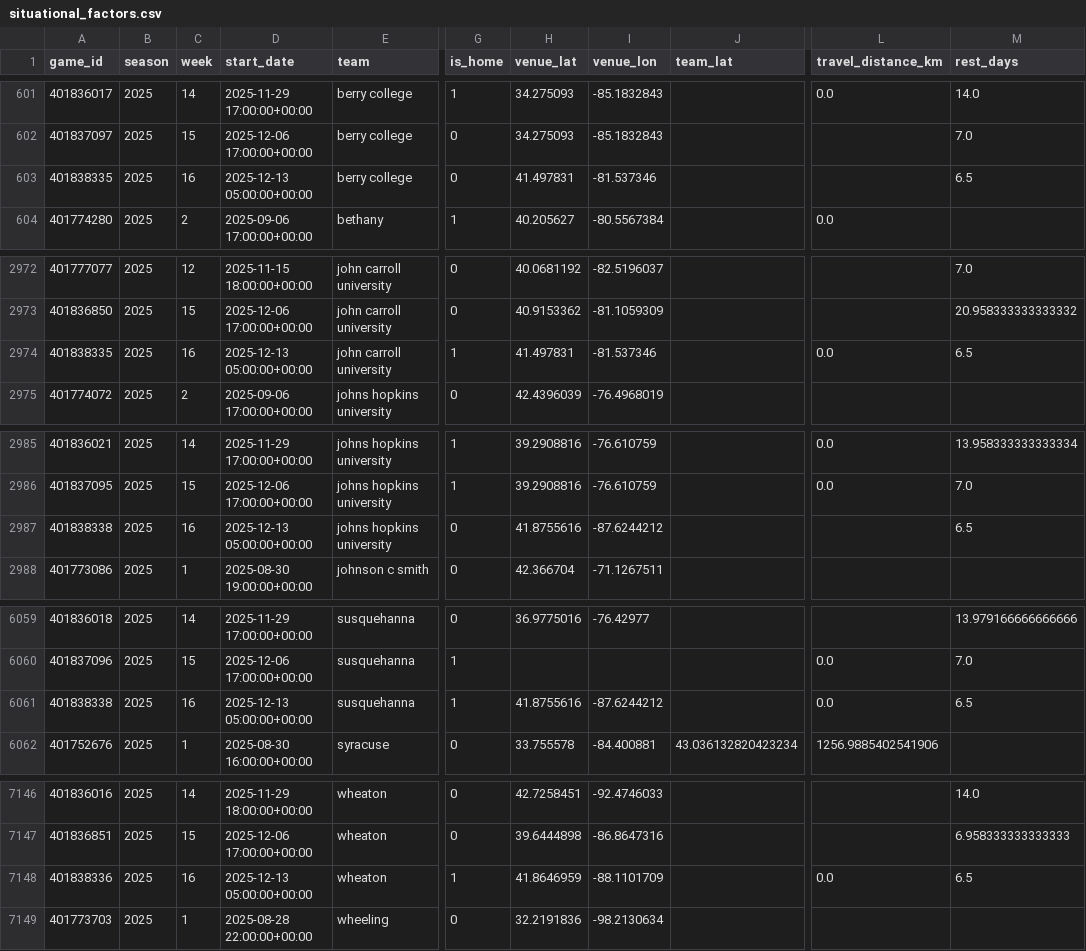
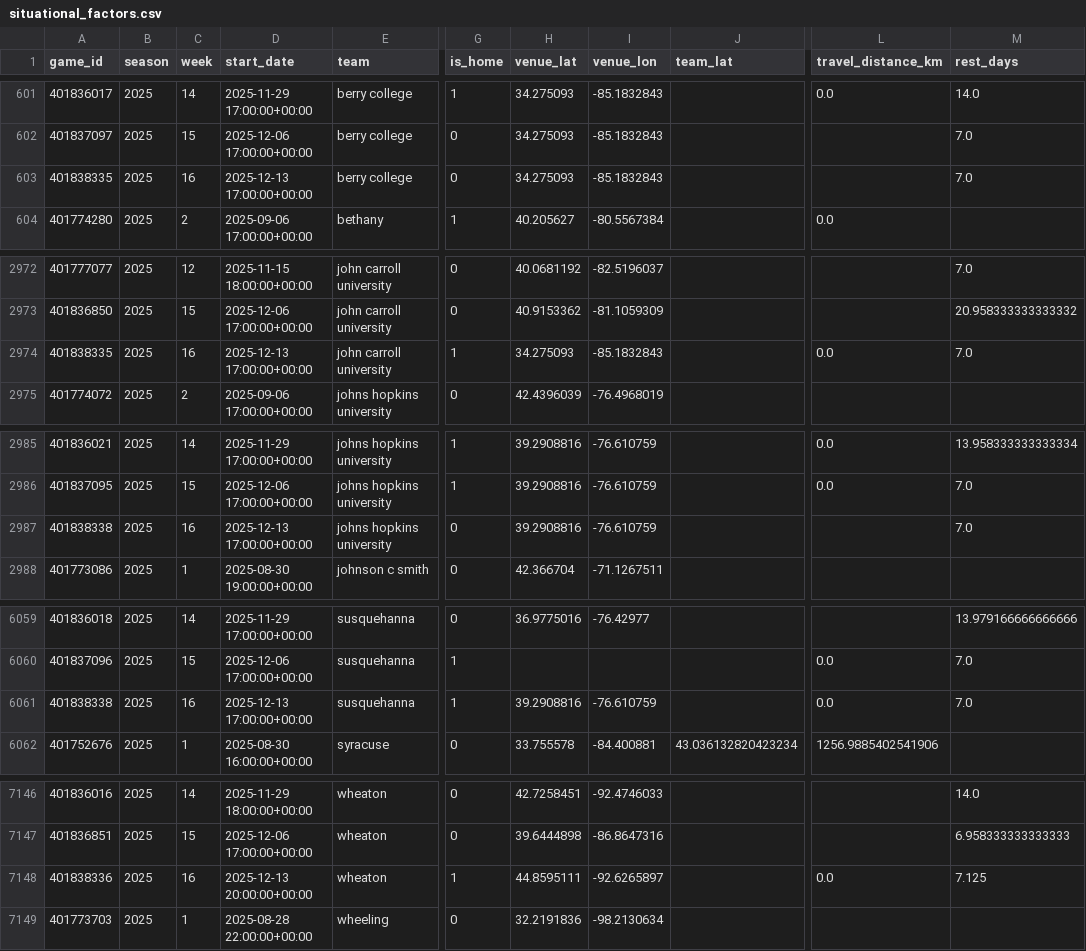
Before and after one commit to Clownworldenjoyer76/cfb_for_mat, a CSV file: situational_factors.csv, drawn as a sheet; only a part is shown, gaps mark what is left out; the diff covers the shown part only; the diff names each change by its address in the sheet, - before the commit and + after, or states it on an @@ line.

```diff
--- a/situational_factors.csv
+++ b/situational_factors.csv
-D603 (start_date): 2025-12-13 05:00:00+00:00
+D603 (start_date): 2025-12-13 17:00:00+00:00
-H603 (venue_lat): 41.497831
+H603 (venue_lat): 34.275093
-I603 (venue_lon): -81.537346
+I603 (venue_lon): -85.1832843
-M603 (rest_days): 6.5
+M603 (rest_days): 7.0
-D2974 (start_date): 2025-12-13 05:00:00+00:00
+D2974 (start_date): 2025-12-13 17:00:00+00:00
-H2974 (venue_lat): 41.497831
+H2974 (venue_lat): 34.275093
-I2974 (venue_lon): -81.537346
+I2974 (venue_lon): -85.1832843
-M2974 (rest_days): 6.5
+M2974 (rest_days): 7.0
-D2987 (start_date): 2025-12-13 05:00:00+00:00
+D2987 (start_date): 2025-12-13 17:00:00+00:00
-H2987 (venue_lat): 41.8755616
+H2987 (venue_lat): 39.2908816
-I2987 (venue_lon): -87.6244212
+I2987 (venue_lon): -76.610759
-M2987 (rest_days): 6.5
+M2987 (rest_days): 7.0
-D6061 (start_date): 2025-12-13 05:00:00+00:00
+D6061 (start_date): 2025-12-13 17:00:00+00:00
-H6061 (venue_lat): 41.8755616
+H6061 (venue_lat): 39.2908816
-I6061 (venue_lon): -87.6244212
+I6061 (venue_lon): -76.610759
-M6061 (rest_days): 6.5
+M6061 (rest_days): 7.0
-D7148 (start_date): 2025-12-13 05:00:00+00:00
+D7148 (start_date): 2025-12-13 20:00:00+00:00
-H7148 (venue_lat): 41.8646959
+H7148 (venue_lat): 44.8595111
-I7148 (venue_lon): -88.1101709
+I7148 (venue_lon): -92.6265897
-M7148 (rest_days): 6.5
+M7148 (rest_days): 7.125
```
Also changed, not shown: 20 edited cells elsewhere in this file.
